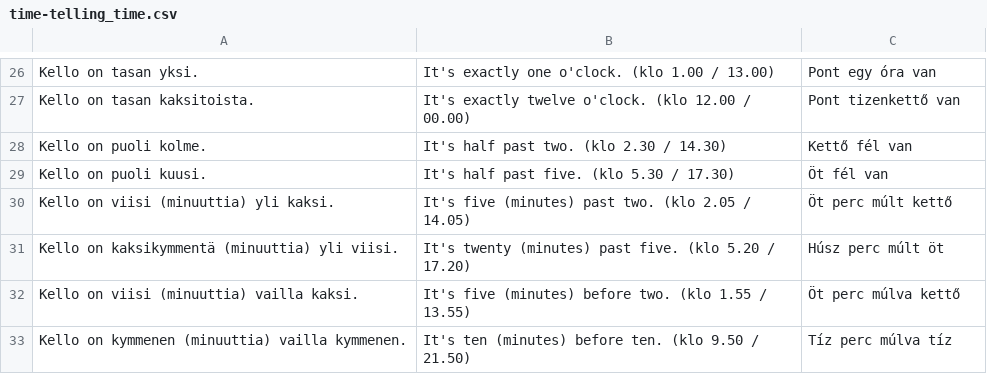
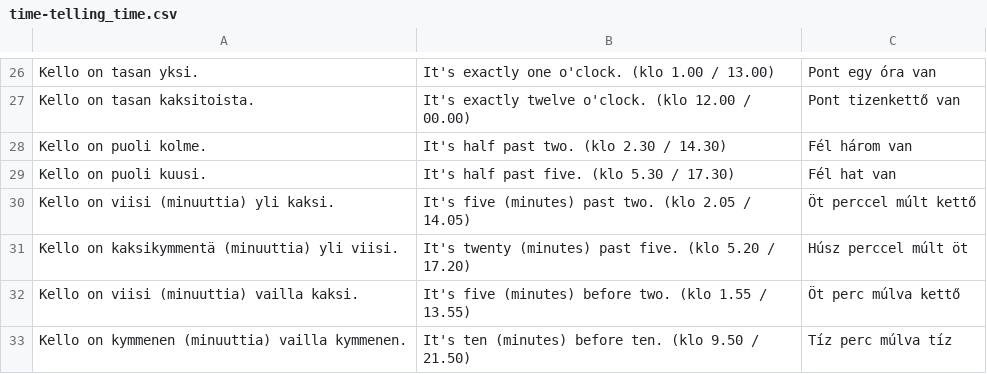
Before and after one commit to halmosb/SuomiApp, a CSV file: word_lists/uusi_kielemme/beginner/time-telling_time.csv, drawn as a sheet; only a part is shown, gaps mark what is left out.

Commit message:
Update telling time

```diff
--- a/word_lists/uusi_kielemme/beginner/time-telling_time.csv
+++ b/word_lists/uusi_kielemme/beginner/time-telling_time.csv
@@ -27,6 +27,6 @@ Kello on tasan yksi.;It's exactly one o'clock. (klo 1.00 / 13.00);Pont egy óra
 Kello on tasan kaksitoista.;It's exactly twelve o'clock. (klo 12.00 / 00.00);Pont tizenkettő van
-Kello on puoli kolme.;It's half past two. (klo 2.30 / 14.30);Kettő fél van
-Kello on puoli kuusi.;It's half past five. (klo 5.30 / 17.30);Öt fél van
-Kello on viisi (minuuttia) yli kaksi.;It's five (minutes) past two. (klo 2.05 / 14.05);Öt perc múlt kettő
-Kello on kaksikymmentä (minuuttia) yli viisi.;It's twenty (minutes) past five. (klo 5.20 / 17.20);Húsz perc múlt öt
+Kello on puoli kolme.;It's half past two. (klo 2.30 / 14.30);Fél három van
+Kello on puoli kuusi.;It's half past five. (klo 5.30 / 17.30);Fél hat van
+Kello on viisi (minuuttia) yli kaksi.;It's five (minutes) past two. (klo 2.05 / 14.05);Öt perccel múlt kettő
+Kello on kaksikymmentä (minuuttia) yli viisi.;It's twenty (minutes) past five. (klo 5.20 / 17.20);Húsz perccel múlt öt
 Kello on viisi (minuuttia) vailla kaksi.;It's five (minutes) before two. (klo 1.55 / 13.55);Öt perc múlva kettő
```
